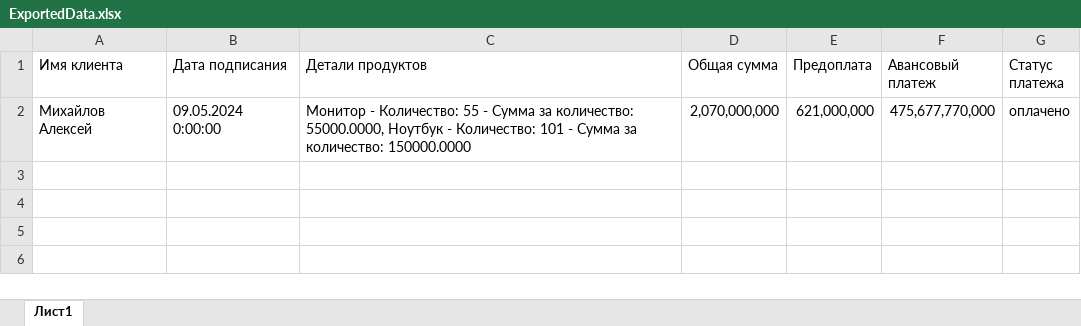
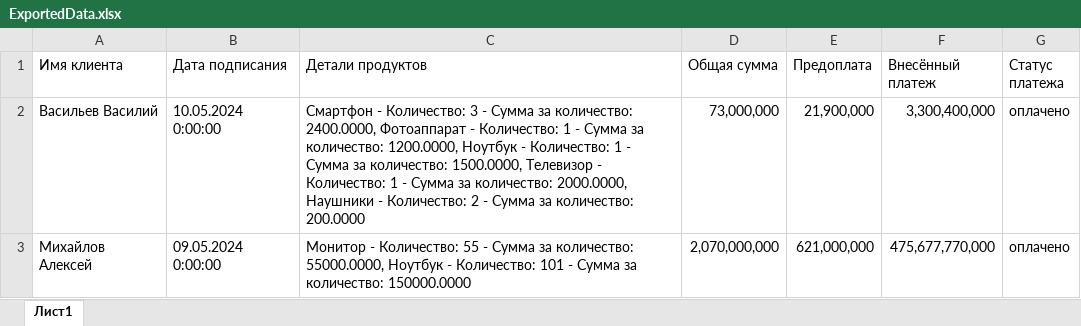
Before and after one commit to mattakvshi/C-Sharp_WinForms_PostgreSQL_Project, an Excel workbook: ExportedData.xlsx, sheet Лист1, drawn as a sheet; values as stored, in another font and other column widths than the file's, no borders; the diff names each change by its address in the sheet, - before the commit and + after, or states it on an @@ line.

```diff
--- a/ExportedData.xlsx (sheet Лист1)
+++ b/ExportedData.xlsx (sheet Лист1)
-F1: Авансовый платеж
+F1: Внесённый платеж
+row 2: Васильев Василий | 10.05.2024 0:00:00 | Смартфон - Количество: 3 - Сумма за количество: 2400.0000, Фотоаппарат - Количество: 1 - Сумма за количество: 1200.0000, Ноутбук - Количество: 1 - Сумма за количество: 1500.0000, Телевизор - Количество: 1 - Сумма за количество: 2000.0000, Наушники - Количество: 2 - Сумма за количество: 200.0000 | 73,000,000 | 21,900,000 | 3,300,400,000 | оплачено
```
Also changed, not shown: 39 other files.
